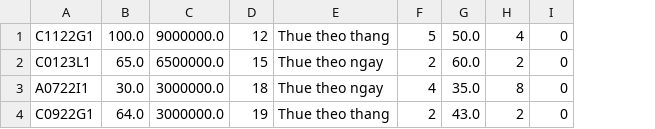
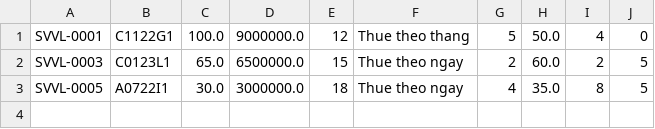
Before and after one commit to Pope24/furamaResort-mvc, a CSV file: src/data/villa.csv, drawn as a sheet; removed rows and columns are numbered as before the commit, all else as after; the diff names each change by its address in the sheet, - before the commit and + after, or states it on an @@ line.

```diff
--- a/src/data/villa.csv
+++ b/src/data/villa.csv
+column A, rows 1-3: SVVL-0001 | SVVL-0003 | SVVL-0005
-column I, rows 1-3: all 0
+column J, rows 1-3: 0 | 5 | 5
-row 4: C0922G1 | 64.0 | 3000000.0 | 19 | Thue theo thang | 2 | 43.0 | 2 | 0
```
Also changed, not shown: out/production/FuramaResort/data/room.csv, src/data/room.csv, 17 other files.
